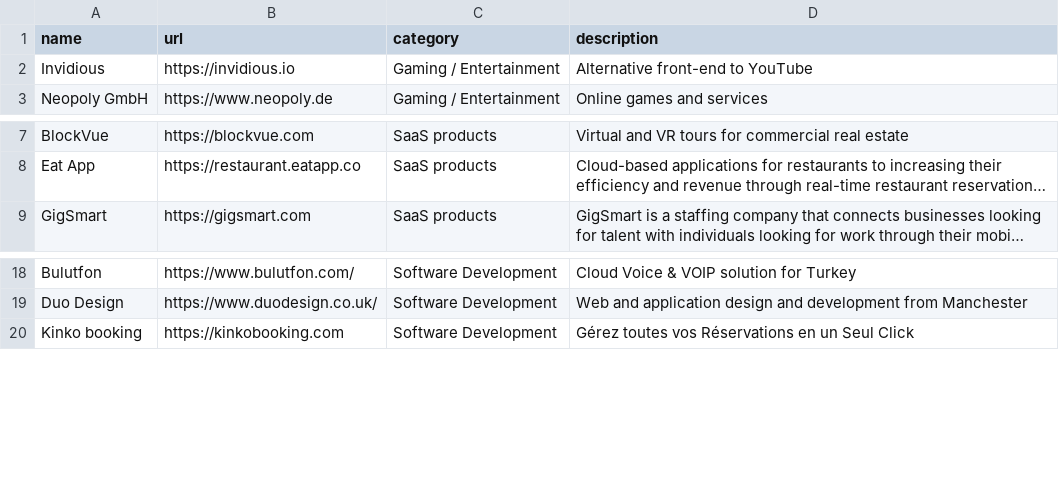
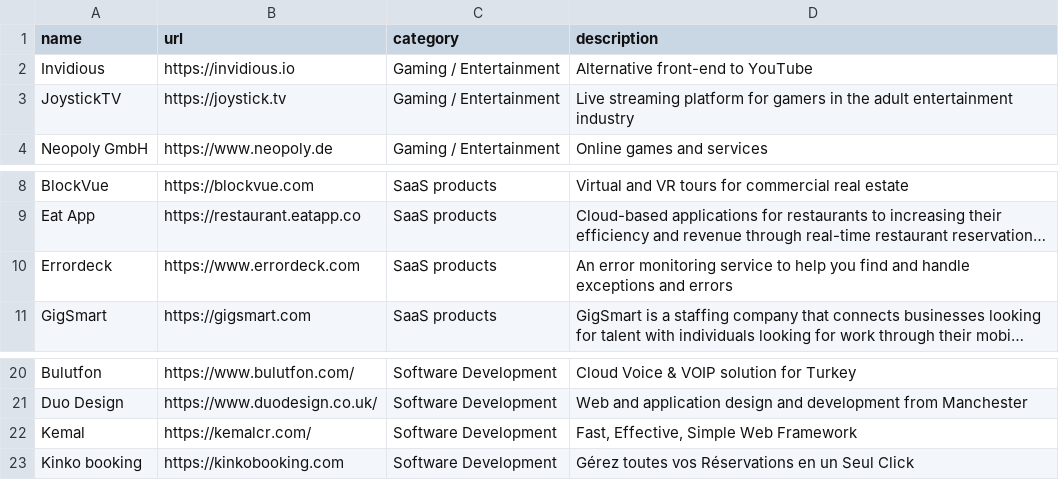
Before and after one commit to crystal-lang/crystal-website, a CSV file: _data/companies.csv, drawn as a sheet; only a part is shown, gaps mark what is left out; long unchanged cells end in …; the diff names each change by its address in the sheet, - before the commit and + after, or states it on an @@ line.

Commit message:
Adding companies/projects

```diff
--- a/_data/companies.csv
+++ b/_data/companies.csv
+row 3: JoystickTV | https://joystick.tv | Gaming / Entertainment | Live streaming platform for gamers in the adult entertainment industry
+row 10: Errordeck | https://www.errordeck.com | SaaS products | An error monitoring service to help you find and handle exceptions and errors
+row 22: Kemal | https://kemalcr.com/ | Software Development | Fast, Effective, Simple Web Framework
```
